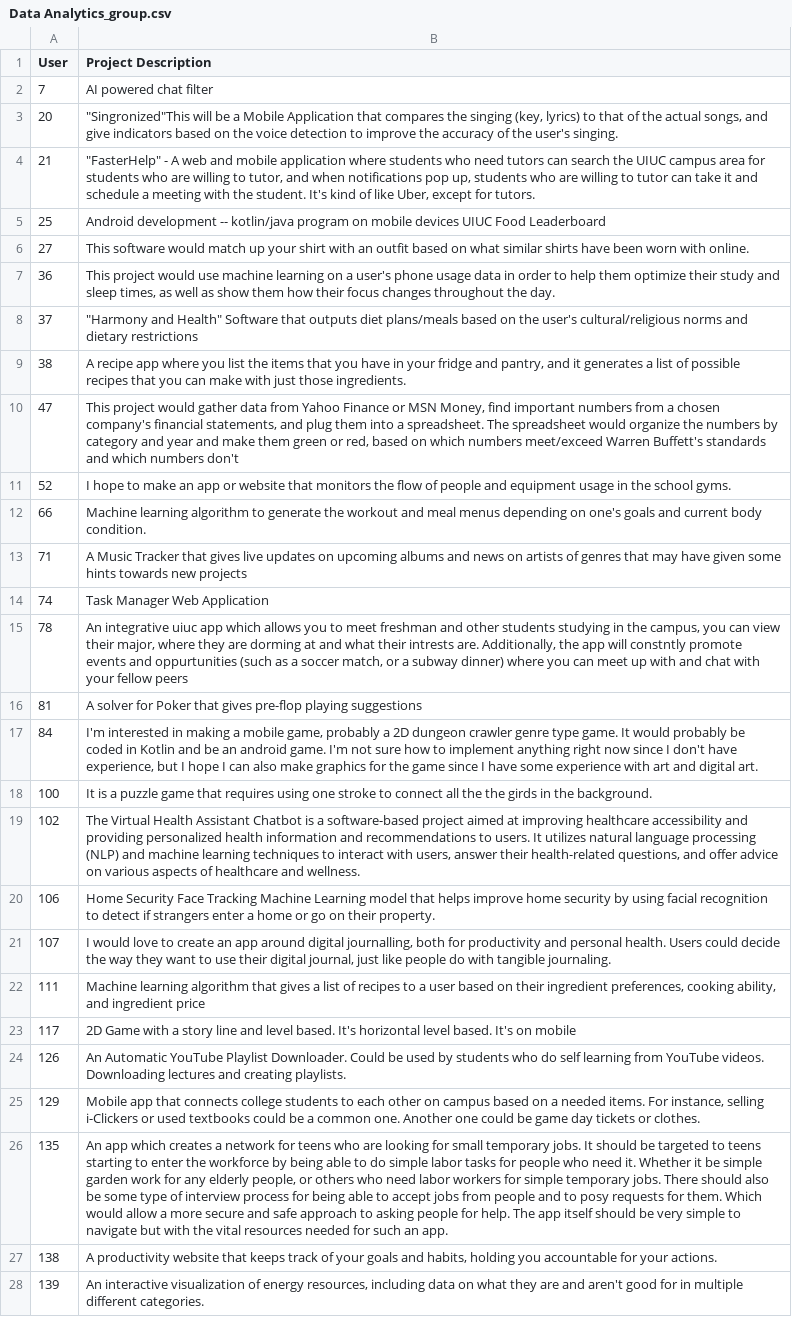
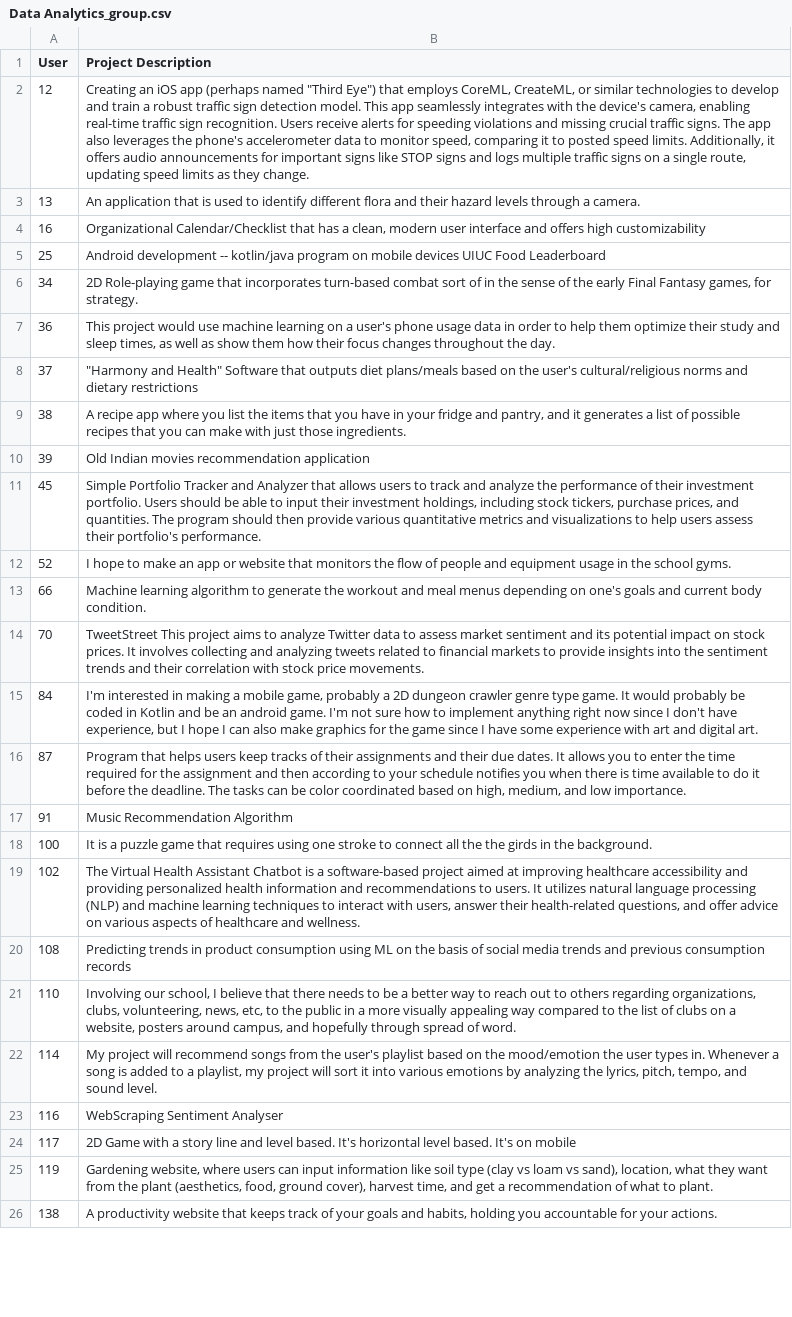
Before and after one commit to jain18ayush/Match-Illinois, a CSV file: Data Analytics_group.csv, drawn as a sheet; only a part is shown; removed rows and columns are numbered as before the commit, all else as after; the diff covers the shown part only; the diff names each change by its address in the sheet, - before the commit and + after, or states it on an @@ line.

```diff
--- a/Data Analytics_group.csv
+++ b/Data Analytics_group.csv
-row 2: 7 | AI powered chat filter
-row 3: 20 | "Singronized"This will be a Mobile Application that compares the singing (key, lyrics) to that of the actual songs, and give indicators based on the voice detection to improve the accuracy of the user's singing.
-row 4: 21 | "FasterHelp" - A web and mobile application where students who need tutors can search the UIUC campus area for students who are willing to tutor, and when notifications pop up, students who are willing to tutor can take it and schedule a meeting with the student. It's kind of like Uber, except for tutors.
+row 2: 12 | Creating an iOS app (perhaps named "Third Eye") that employs CoreML, CreateML, or similar technologies to develop and train a robust traffic sign detection model. This app seamlessly integrates with the device's camera, enabling real-time traffic sign recognition. Users receive alerts for speeding violations and missing crucial traffic signs. The app also leverages the phone's accelerometer data to monitor speed, comparing it to posted speed limits. Additionally, it offers audio announcements for important signs like STOP signs and logs multiple traffic signs on a single route, updating speed limits as they change.
+row 3: 13 | An application that is used to identify different flora and their hazard levels through a camera.
+row 4: 16 | Organizational Calendar/Checklist that has a clean, modern user interface and offers high customizability
-row 6: 27 | This software would match up your shirt with an outfit based on what similar shirts have been worn with online.
+row 6: 34 | 2D Role-playing game that incorporates turn-based combat sort of in the sense of the early Final Fantasy games, for strategy.
-row 10: 47 | This project would gather data from Yahoo Finance or MSN Money, find important numbers from a chosen company's financial statements, and plug them into a spreadsheet. The spreadsheet would organize the numbers by category and year and make them green or red, based on which numbers meet/exceed Warren Buffett's standards and which numbers don't
+row 10: 39 | Old Indian movies recommendation application
+row 11: 45 | Simple Portfolio Tracker and Analyzer that allows users to track and analyze the performance of their investment portfolio. Users should be able to input their investment holdings, including stock tickers, purchase prices, and quantities. The program should then provide various quantitative metrics and visualizations to help users assess their portfolio's performance.
-row 13: 71 | A Music Tracker that gives live updates on upcoming albums and news on artists of genres that may have given some hints towards new projects
-row 14: 74 | Task Manager Web Application
-row 15: 78 | An integrative uiuc app which allows you to meet freshman and other students studying in the campus, you can view their major, where they are dorming at and what their intrests are. Additionally, the app will constntly promote events and oppurtunities (such as a soccer match, or a subway dinner) where you can meet up with and chat with your fellow peers
-row 16: 81 | A solver for Poker that gives pre-flop playing suggestions
+row 14: 70 | TweetStreet This project aims to analyze Twitter data to assess market sentiment and its potential impact on stock prices. It involves collecting and analyzing tweets related to financial markets to provide insights into the sentiment trends and their correlation with stock price movements.
+row 16: 87 | Program that helps users keep tracks of their assignments and their due dates. It allows you to enter the time required for the assignment and then according to your schedule notifies you when there is time available to do it before the deadline. The tasks can be color coordinated based on high, medium, and low importance.
+row 17: 91 | Music Recommendation Algorithm
-row 20: 106 | Home Security Face Tracking Machine Learning model that helps improve home security by using facial recognition to detect if strangers enter a home or go on their property.
-row 21: 107 | I would love to create an app around digital journalling, both for productivity and personal health. Users could decide the way they want to use their digital journal, just like people do with tangible journaling.
-row 22: 111 | Machine learning algorithm that gives a list of recipes to a user based on their ingredient preferences, cooking ability, and ingredient price
+row 20: 108 | Predicting trends in product consumption using ML on the basis of social media trends and previous consumption records
+row 21: 110 | Involving our school, I believe that there needs to be a better way to reach out to others regarding organizations, clubs, volunteering, news, etc, to the public in a more visually appealing way compared to the list of clubs on a website, posters around campus, and hopefully through spread of word.
+row 22: 114 | My project will recommend songs from the user's playlist based on the mood/emotion the user types in. Whenever a song is added to a playlist, my project will sort it into various emotions by analyzing the lyrics, pitch, tempo, and sound level.
+row 23: 116 | WebScraping Sentiment Analyser
-row 24: 126 | An Automatic YouTube Playlist Downloader. Could be used by students who do self learning from YouTube videos. Downloading lectures and creating playlists.
-row 25: 129 | Mobile app that connects college students to each other on campus based on a needed items. For instance, selling i-Clickers or used textbooks could be a common one. Another one could be game day tickets or clothes.
-row 26: 135 | An app which creates a network for teens who are looking for small temporary jobs. It should be targeted to teens starting to enter the workforce by being able to do simple labor tasks for people who need it. Whether it be simple garden work for any elderly people, or others who need labor workers for simple temporary jobs. There should also be some type of interview process for being able to accept jobs from people and to posy requests for them. Which would allow a more secure and safe approach to asking people for help. The app itself should be very simple to navigate but with the vital resources needed for such an app.
+row 25: 119 | Gardening website, where users can input information like soil type (clay vs loam vs sand), location, what they want from the plant (aesthetics, food, ground cover), harvest time, and get a recommendation of what to plant.
-row 28: 139 | An interactive visualization of energy resources, including data on what they are and aren't good for in multiple different categories.
```
Also changed, not shown: 41 added rows and 28 removed rows elsewhere in this file, App Dev_group.csv, ML_group.csv, 14 other files.
